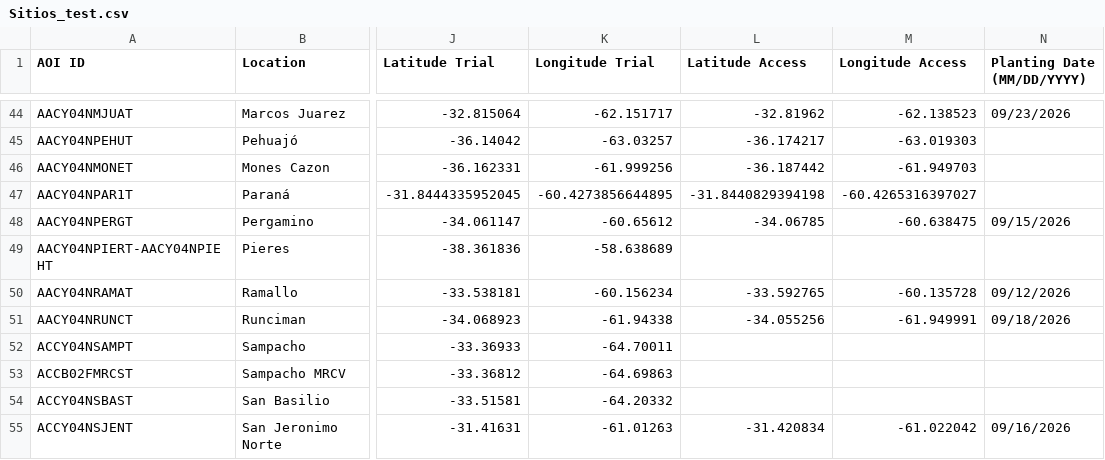
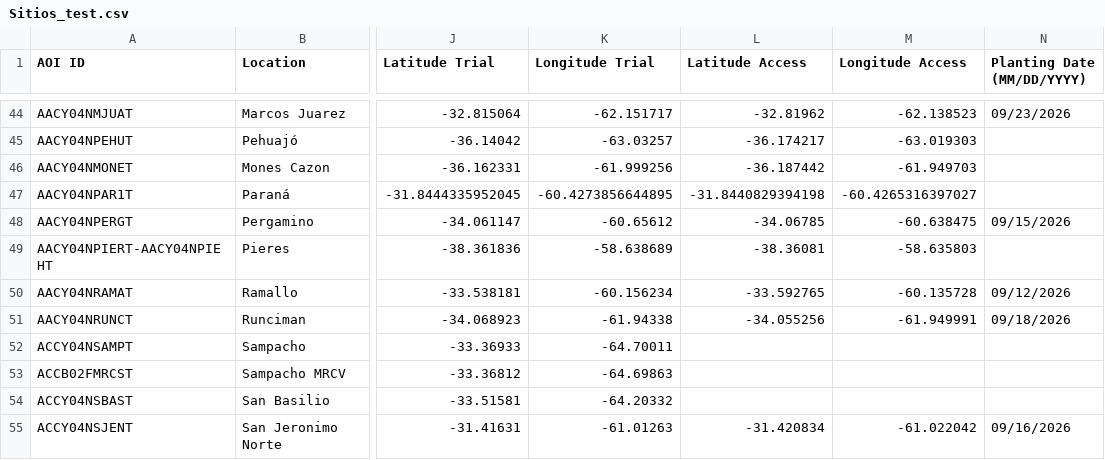
Before and after one commit to LAAR-TESTING-AR/field-trial-master-platform, a CSV file: Sitios_test.csv, drawn as a sheet; only a part is shown, gaps mark what is left out; the diff names each change by its address in the sheet, - before the commit and + after, or states it on an @@ line.

Commit message:
Actualizacion automatica de Sitios.csv desde SharePoint

```diff
--- a/Sitios_test.csv
+++ b/Sitios_test.csv
-L49 (Latitude Access): (empty)
+L49 (Latitude Access): -38.36081
-M49 (Longitude Access): (empty)
+M49 (Longitude Access): -58.635803
```
